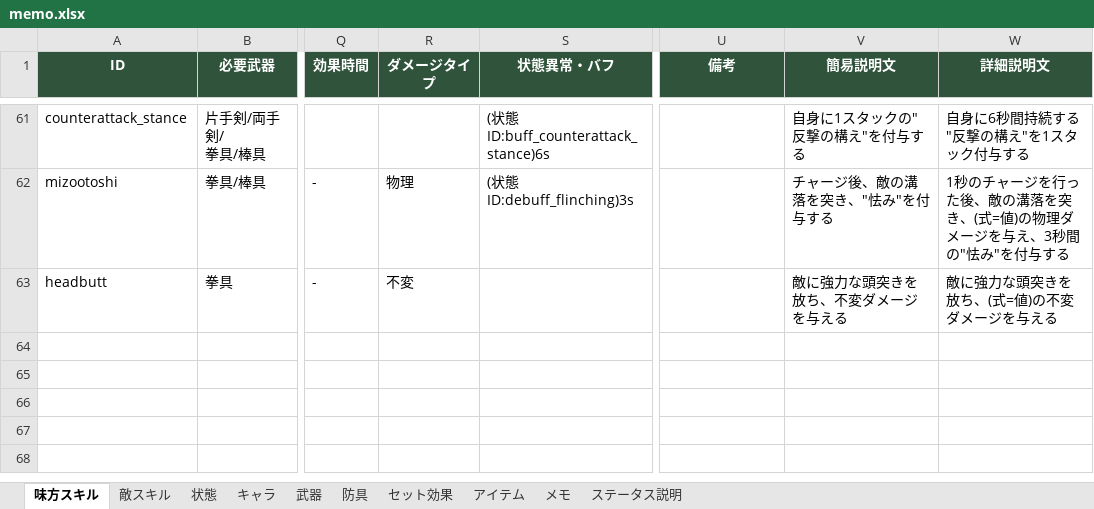
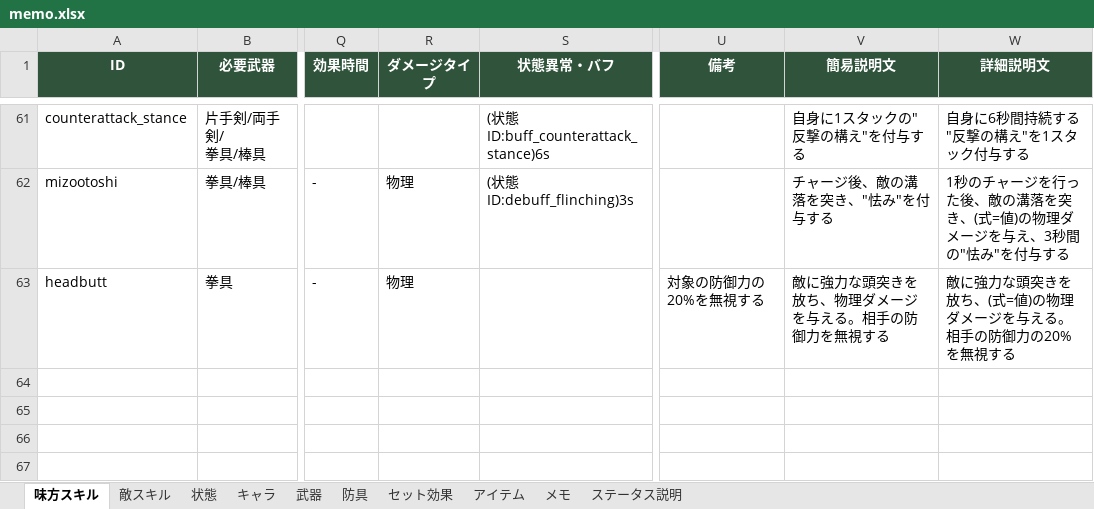
Before and after one commit to TMS-2-3/VScode, an Excel workbook: healer-game/メモ/memo.xlsx, sheet 味方スキル, drawn as a sheet; only a part is shown, gaps mark what is left out; the shorter side is filled out with more unchanged rows; values as stored, in another font and other column widths than the file's, no borders; the diff names each change by its address in the sheet, - before the commit and + after, or states it on an @@ line.

```diff
--- a/healer-game/メモ/memo.xlsx (sheet 味方スキル)
+++ b/healer-game/メモ/memo.xlsx (sheet 味方スキル)
-R63 (ダメージタイプ): 不変
+R63 (ダメージタイプ): 物理
-U63 (備考): (empty)
+U63 (備考): 対象の防御力の20%を無視する
-V63 (簡易説明文): 敵に強力な頭突きを放ち、不変ダメージを与える
+V63 (簡易説明文): 敵に強力な頭突きを放ち、物理ダメージを与える。相手の防御力を無視する
-W63 (詳細説明文): 敵に強力な頭突きを放ち、(式=値)の不変ダメージを与える
+W63 (詳細説明文): 敵に強力な頭突きを放ち、(式=値)の物理ダメージを与える。相手の防御力の20%を無視する
```
Also changed, not shown: 8 other files.
